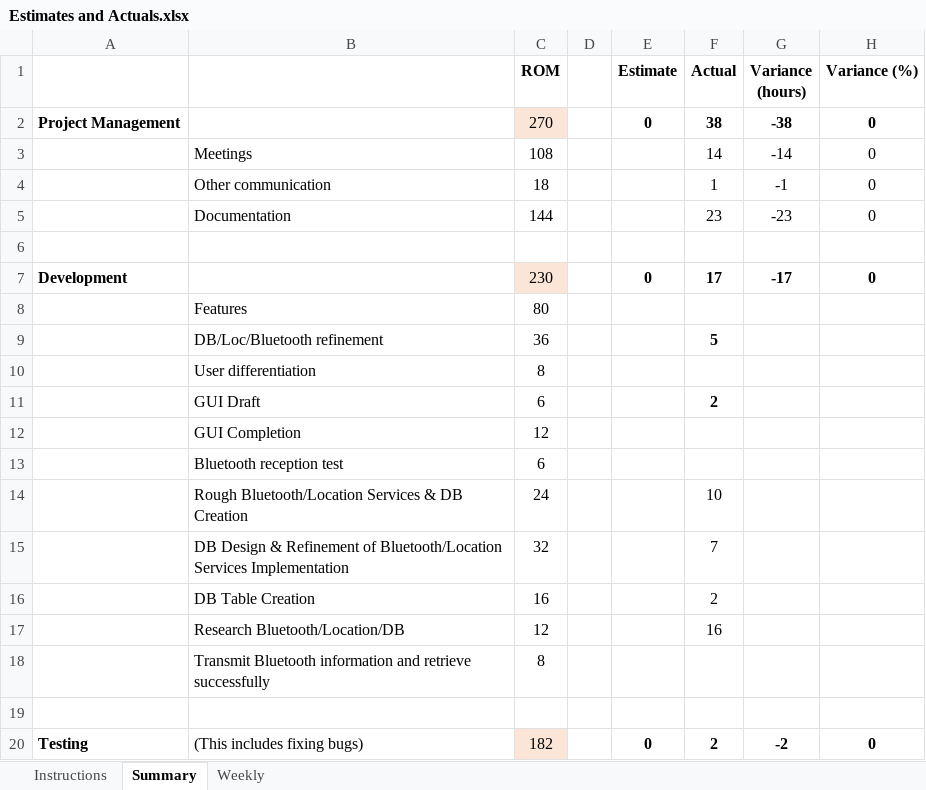
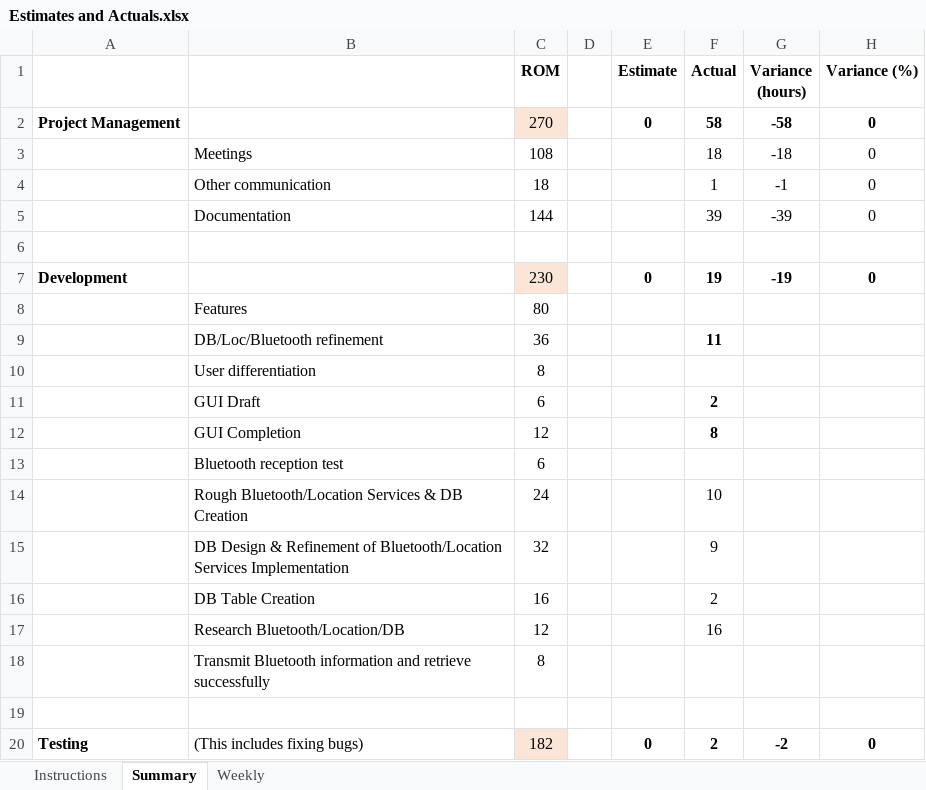
Before and after one commit to HarmanM/SuperPoints, an Excel workbook: Estimates and Actuals.xlsx, sheet Summary, drawn as a sheet; only a part is shown; values as stored, in another font and other column widths than the file's, no borders; the diff names each change by its address in the sheet, - before the commit and + after, or states it on an @@ line.

Commit message:
Created Client minutes, weekly status report updated actuals

```diff
--- a/Estimates and Actuals.xlsx (sheet Summary)
+++ b/Estimates and Actuals.xlsx (sheet Summary)
-F2 (Actual): 38
+F2 (Actual): 58
-G2 (Variance (hours)): -38
+G2 (Variance (hours)): -58
-F3 (Actual): 14
+F3 (Actual): 18
-G3 (Variance (hours)): -14
+G3 (Variance (hours)): -18
-F5 (Actual): 23
+F5 (Actual): 39
-G5 (Variance (hours)): -23
+G5 (Variance (hours)): -39
-F7 (Actual): 17
+F7 (Actual): 19
-G7 (Variance (hours)): -17
+G7 (Variance (hours)): -19
-F9 (Actual): 5
+F9 (Actual): 11
-F12 (Actual): (empty)
+F12 (Actual): 8
-F15 (Actual): 7
+F15 (Actual): 9
```
Also changed, not shown: sheet Weekly, 2 other files.
